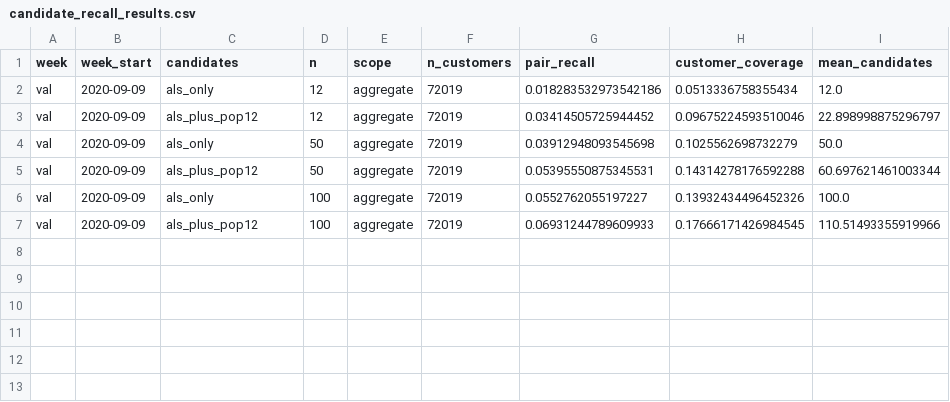
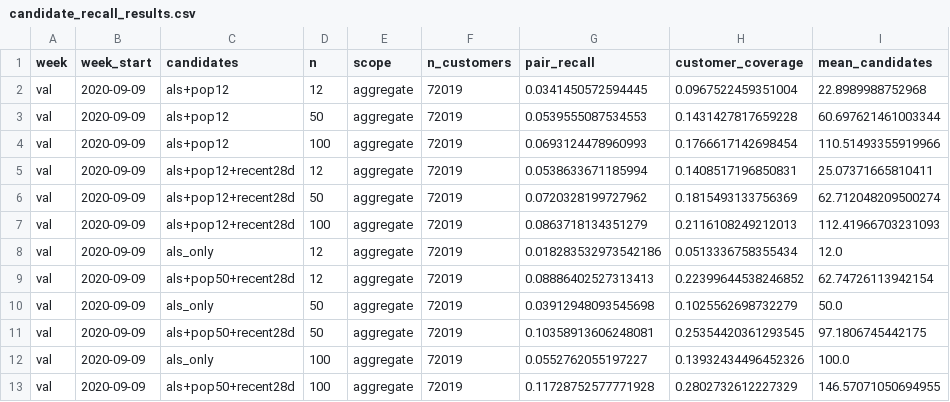
Before and after one commit to GilbertWO/coldstart-recsys, a CSV file: candidate_recall_results.csv, drawn as a sheet.

Commit message:
Candidates: add recent-purchase and wider popularity sources; recall 17.7% -> 28.0%

```diff
--- a/candidate_recall_results.csv
+++ b/candidate_recall_results.csv
@@ -1,7 +1,13 @@
 week,week_start,candidates,n,scope,n_customers,pair_recall,customer_coverage,mean_candidates
+val,2020-09-09,als+pop12,12,aggregate,72019,0.0341450572594445,0.0967522459351004,22.8989988752968
+val,2020-09-09,als+pop12,50,aggregate,72019,0.0539555087534553,0.1431427817659228,60.697621461003344
+val,2020-09-09,als+pop12,100,aggregate,72019,0.0693124478960993,0.1766617142698454,110.51493355919966
+val,2020-09-09,als+pop12+recent28d,12,aggregate,72019,0.0538633671185994,0.1408517196850831,25.07371665810411
+val,2020-09-09,als+pop12+recent28d,50,aggregate,72019,0.0720328199727962,0.1815493133756369,62.712048209500274
+val,2020-09-09,als+pop12+recent28d,100,aggregate,72019,0.0863718134351279,0.2116108249212013,112.41966703231093
 val,2020-09-09,als_only,12,aggregate,72019,0.018283532973542186,0.0513336758355434,12.0
-val,2020-09-09,als_plus_pop12,12,aggregate,72019,0.03414505725944452,0.09675224593510046,22.898998875296797
+val,2020-09-09,als+pop50+recent28d,12,aggregate,72019,0.08886402527313413,0.22399644538246852,62.74726113942154
 val,2020-09-09,als_only,50,aggregate,72019,0.03912948093545698,0.1025562698732279,50.0
-val,2020-09-09,als_plus_pop12,50,aggregate,72019,0.05395550875345531,0.14314278176592288,60.697621461003344
+val,2020-09-09,als+pop50+recent28d,50,aggregate,72019,0.10358913606248081,0.25354420361293545,97.1806745442175
 val,2020-09-09,als_only,100,aggregate,72019,0.0552762055197227,0.13932434496452326,100.0
-val,2020-09-09,als_plus_pop12,100,aggregate,72019,0.06931244789609933,0.17666171426984545,110.51493355919966
+val,2020-09-09,als+pop50+recent28d,100,aggregate,72019,0.11728752577771928,0.2802732612227329,146.57071050694955
```
Also changed, not shown: 1 other file.
